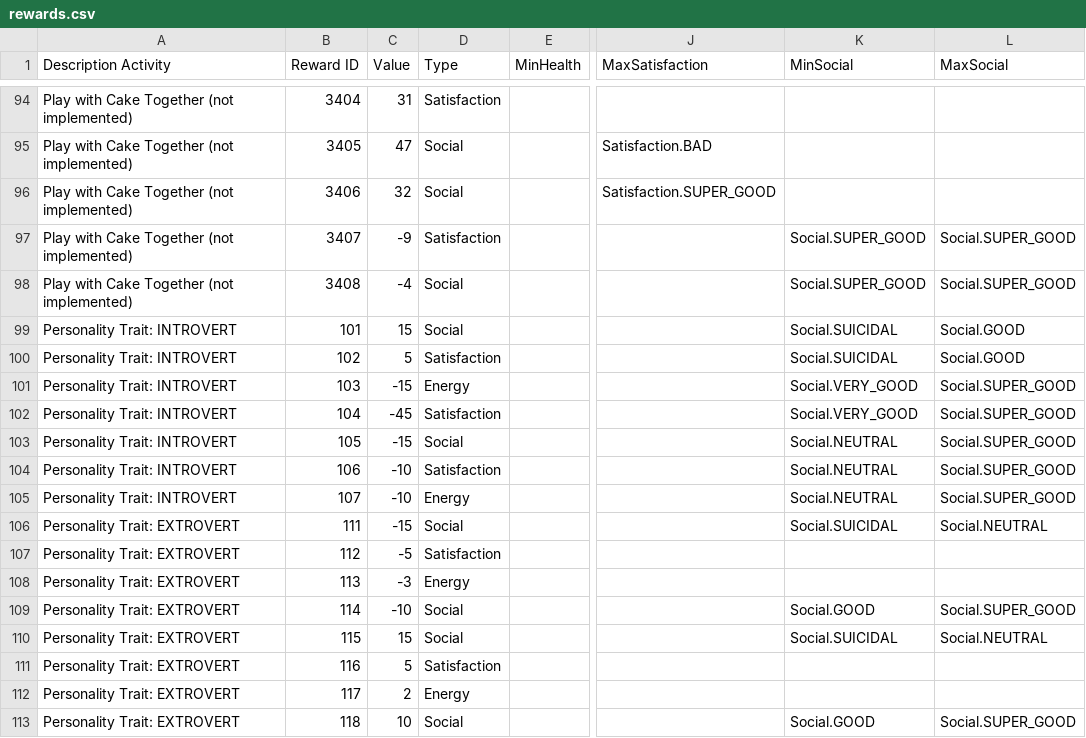
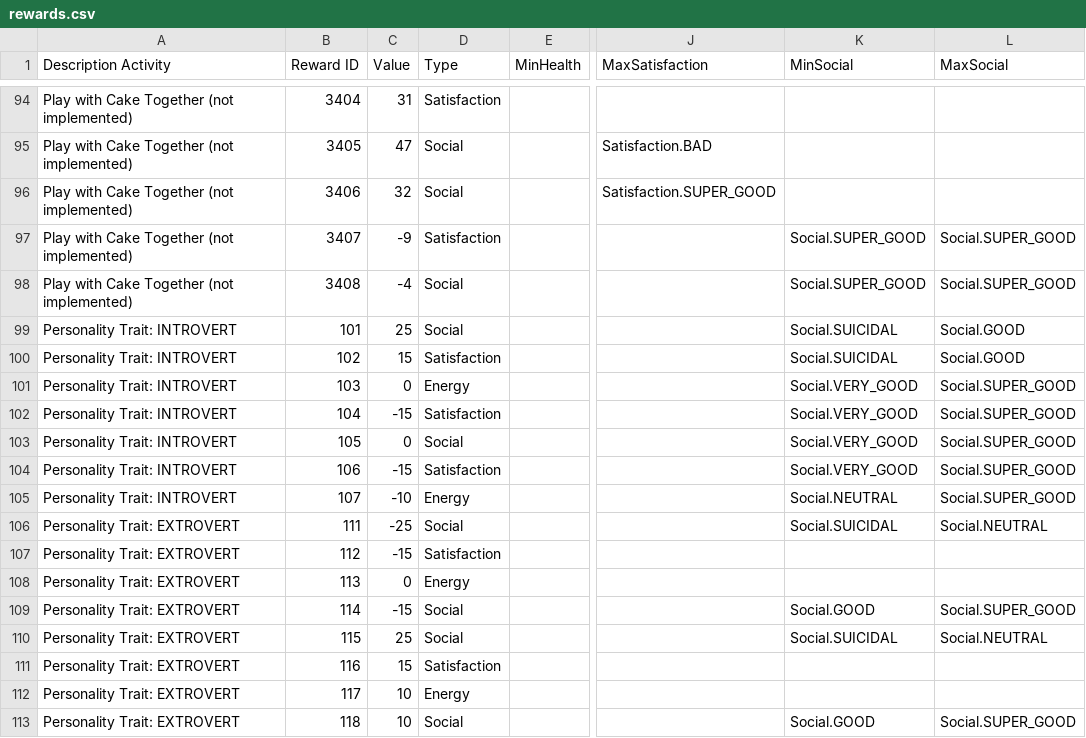
Before and after one commit to kalina-l/ALIVE-Game, a CSV file: Assets/Resources/Data/rewards.csv, drawn as a sheet; only a part is shown, gaps mark what is left out; the diff covers the shown part only; the diff names each change by its address in the sheet, - before the commit and + after, or states it on an @@ line.

```diff
--- a/Assets/Resources/Data/rewards.csv
+++ b/Assets/Resources/Data/rewards.csv
-C99 (Value): 15
+C99 (Value): 25
-C100 (Value): 5
+C100 (Value): 15
-C101 (Value): -15
+C101 (Value): 0
-C102 (Value): -45
+C102 (Value): -15
-C103 (Value): -15
+C103 (Value): 0
-K103:K104 (MinSocial): Social.NEUTRAL
+K103:K104 (MinSocial): Social.VERY_GOOD
-C104 (Value): -10
+C104 (Value): -15
-C106 (Value): -15
+C106 (Value): -25
-C107 (Value): -5
+C107 (Value): -15
-C108 (Value): -3
+C108 (Value): 0
-C109 (Value): -10
+C109 (Value): -15
-C110 (Value): 15
+C110 (Value): 25
-C111 (Value): 5
+C111 (Value): 15
-C112 (Value): 2
+C112 (Value): 10
```
Also changed, not shown: 1 added row and 37 edited cells elsewhere in this file, Assets/Resources/Data/activities_rewards.csv, Assets/Resources/Data/personality.csv, 2 other files.
